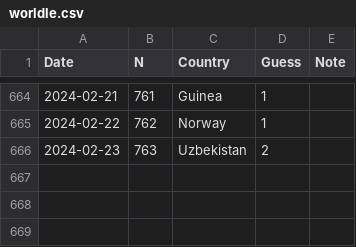
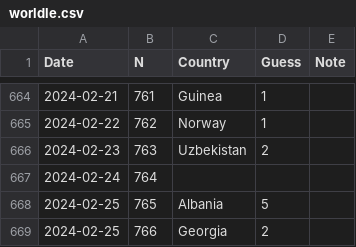
Before and after one commit to spkaluzny/mydata, a CSV file: data/worldle.csv, drawn as a sheet; only a part is shown, gaps mark what is left out; the diff names each change by its address in the sheet, - before the commit and + after, or states it on an @@ line.

Commit message:
Added new observation

```diff
--- a/data/worldle.csv
+++ b/data/worldle.csv
+row 667: 2024-02-24 | 764
+row 668: 2024-02-25 | 765 | Albania | 5
+row 669: 2024-02-25 | 766 | Georgia | 2
```
